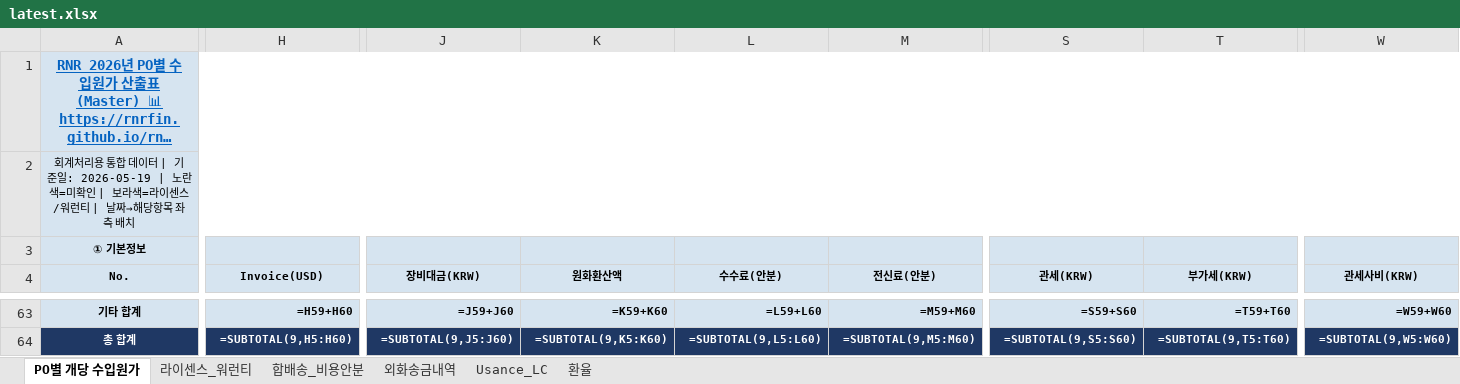
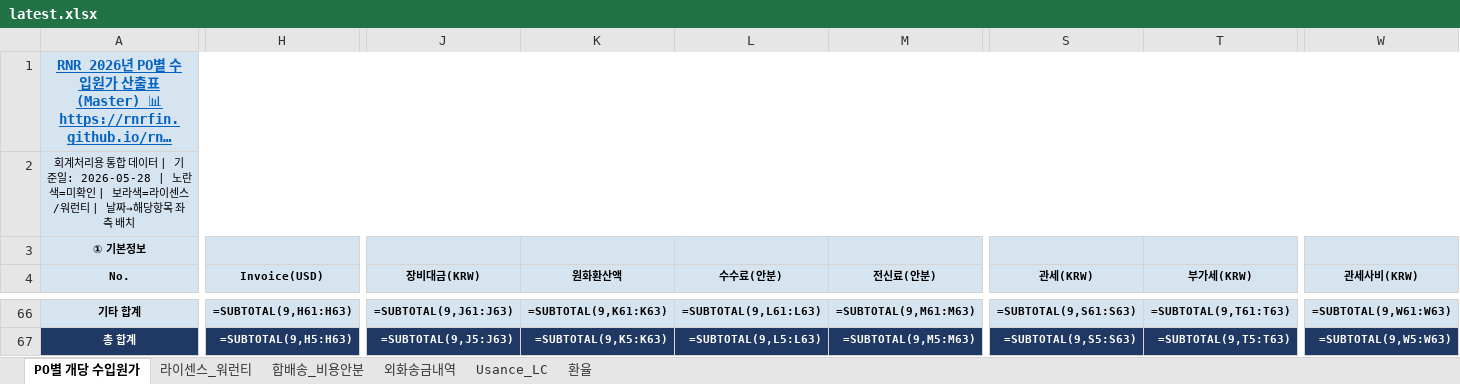
Before and after one commit to rnrfin/rnr-importcost, an Excel workbook: latest.xlsx, sheet PO별 개당 수입원가, drawn as a sheet; only a part is shown, gaps mark what is left out; long unchanged cells end in …; values as stored, in another font and other column widths than the file's, no borders; formulas without a stored value are shown as written; addresses are those after the commit; the diff covers the shown part only; the diff names each change by its address in the sheet, - before the commit and + after, or states it on an @@ line.

```diff
--- a/latest.xlsx (sheet PO별 개당 수입원가)
+++ b/latest.xlsx (sheet PO별 개당 수입원가)
-A2 (No.): …기준일: 2026-05-19 | 노란색…
+A2 (No.): …기준일: 2026-05-28 | 노란색…
-H66 (Invoice(USD)): =H59+H60
+H66 (Invoice(USD)): =SUBTOTAL(9,H61:H63)
-J66 (장비대금(KRW)): =J59+J60
+J66 (장비대금(KRW)): =SUBTOTAL(9,J61:J63)
-K66 (원화환산액): =K59+K60
+K66 (원화환산액): =SUBTOTAL(9,K61:K63)
-L66 (수수료(안분)): =L59+L60
+L66 (수수료(안분)): =SUBTOTAL(9,L61:L63)
-M66 (전신료(안분)): =M59+M60
+M66 (전신료(안분)): =SUBTOTAL(9,M61:M63)
-S66 (관세(KRW)): =S59+S60
+S66 (관세(KRW)): =SUBTOTAL(9,S61:S63)
-T66 (부가세(KRW)): =T59+T60
+T66 (부가세(KRW)): =SUBTOTAL(9,T61:T63)
-W66 (관세사비(KRW)): =W59+W60
+W66 (관세사비(KRW)): =SUBTOTAL(9,W61:W63)
-H67 (Invoice(USD)): =SUBTOTAL(9,H5:H60)
+H67 (Invoice(USD)): =SUBTOTAL(9,H5:H63)
-J67 (장비대금(KRW)): =SUBTOTAL(9,J5:J60)
+J67 (장비대금(KRW)): =SUBTOTAL(9,J5:J63)
-K67 (원화환산액): =SUBTOTAL(9,K5:K60)
+K67 (원화환산액): =SUBTOTAL(9,K5:K63)
-L67 (수수료(안분)): =SUBTOTAL(9,L5:L60)
+L67 (수수료(안분)): =SUBTOTAL(9,L5:L63)
-M67 (전신료(안분)): =SUBTOTAL(9,M5:M60)
+M67 (전신료(안분)): =SUBTOTAL(9,M5:M63)
-S67 (관세(KRW)): =SUBTOTAL(9,S5:S60)
+S67 (관세(KRW)): =SUBTOTAL(9,S5:S63)
-T67 (부가세(KRW)): =SUBTOTAL(9,T5:T60)
+T67 (부가세(KRW)): =SUBTOTAL(9,T5:T63)
-W67 (관세사비(KRW)): =SUBTOTAL(9,W5:W60)
+W67 (관세사비(KRW)): =SUBTOTAL(9,W5:W63)
```
Also changed, not shown: 3 added rows and 28 edited cells elsewhere in this sheet, sheet 라이센스_워런티, sheet 합배송_비용안분, sheet 환율.
